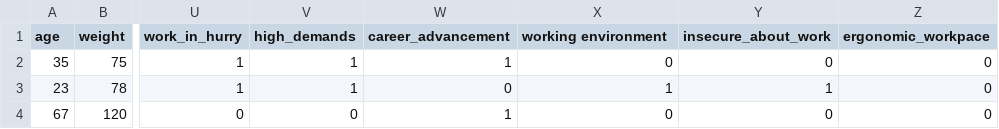
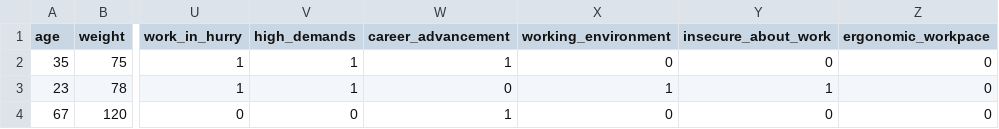
Before and after one commit to octopus-vulgaris/ML-Risk-Assesment, a CSV file: data_raw.csv, drawn as a sheet; only a part is shown, gaps mark what is left out; the diff names each change by its address in the sheet, - before the commit and + after, or states it on an @@ line.

Commit message:
cleared data

```diff
--- a/data_raw.csv
+++ b/data_raw.csv
-X1: working environment
+X1: working_environment
```
